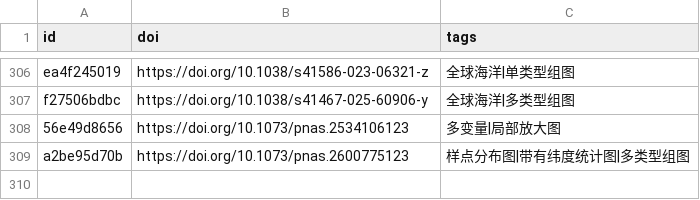
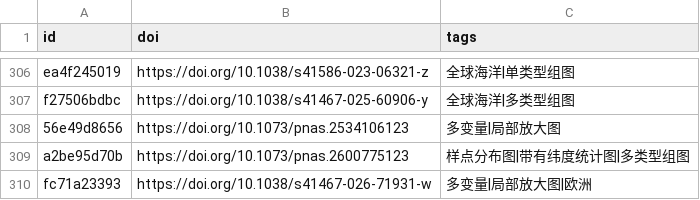
Before and after one commit to zbhgis/GeoSciPlot, a CSV file: meta/titles.csv, drawn as a sheet; only a part is shown, gaps mark what is left out; the diff names each change by its address in the sheet, - before the commit and + after, or states it on an @@ line.

```diff
--- a/meta/titles.csv
+++ b/meta/titles.csv
+row 310: fc71a23393 | https://doi.org/10.1038/s41467-026-71931-w | 多变量|局部放大图|欧洲
```
Also changed, not shown: 3 other files.
